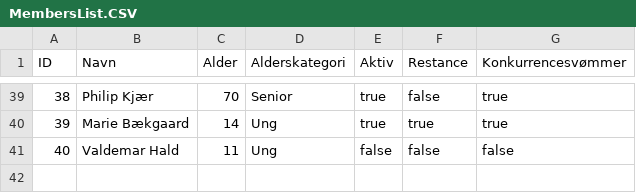
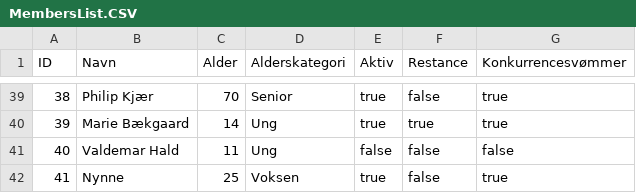
Before and after one commit to jacobklitgaard/Delfinen, a CSV file: src/csvfiles/MembersList.CSV, drawn as a sheet; only a part is shown, gaps mark what is left out; the diff names each change by its address in the sheet, - before the commit and + after, or states it on an @@ line.

```diff
--- a/src/csvfiles/MembersList.CSV
+++ b/src/csvfiles/MembersList.CSV
+row 42: 41 | Nynne | 25 | Voksen | true | false | true
```
Also changed, not shown: 8 other files.
